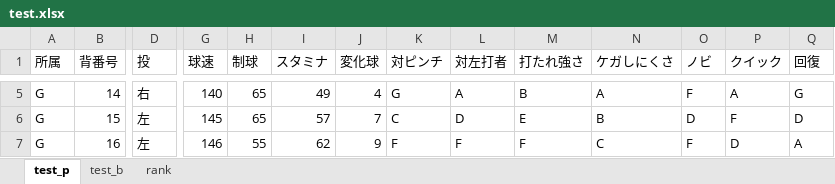
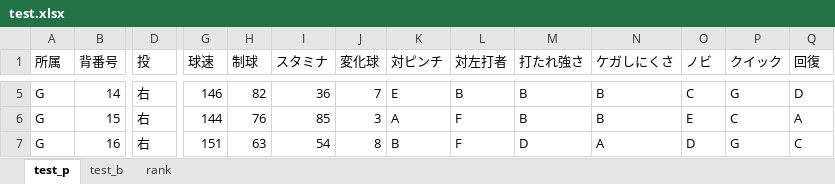
Before and after one commit to kuwamin/baseballPy, an Excel workbook: test.xlsx, sheet test_p, drawn as a sheet; only a part is shown, gaps mark what is left out; values as stored, in another font and other column widths than the file's, no borders; the diff covers the shown part only; the diff names each change by its address in the sheet, - before the commit and + after, or states it on an @@ line.

```diff
--- a/test.xlsx (sheet test_p)
+++ b/test.xlsx (sheet test_p)
-G5 (球速): 140
+G5 (球速): 146
-H5 (制球): 65
+H5 (制球): 82
-I5 (スタミナ): 49
+I5 (スタミナ): 36
-J5 (変化球): 4
+J5 (変化球): 7
-K5 (対ピンチ): G
+K5 (対ピンチ): E
-L5 (対左打者): A
+L5 (対左打者): B
-N5 (ケガしにくさ): A
+N5 (ケガしにくさ): B
-O5 (ノビ): F
+O5 (ノビ): C
-P5 (クイック): A
+P5 (クイック): G
-Q5 (回復): G
+Q5 (回復): D
-D6:D7 (投): 左
+D6:D7 (投): 右
-G6 (球速): 145
+G6 (球速): 144
-H6 (制球): 65
+H6 (制球): 76
-I6 (スタミナ): 57
+I6 (スタミナ): 85
-J6 (変化球): 7
+J6 (変化球): 3
-K6 (対ピンチ): C
+K6 (対ピンチ): A
-L6 (対左打者): D
+L6 (対左打者): F
-M6 (打たれ強さ): E
+M6 (打たれ強さ): B
-O6 (ノビ): D
+O6 (ノビ): E
-P6 (クイック): F
+P6 (クイック): C
-Q6 (回復): D
+Q6 (回復): A
-G7 (球速): 146
+G7 (球速): 151
-H7 (制球): 55
+H7 (制球): 63
-I7 (スタミナ): 62
+I7 (スタミナ): 54
-J7 (変化球): 9
+J7 (変化球): 8
-K7 (対ピンチ): F
+K7 (対ピンチ): B
-M7 (打たれ強さ): F
+M7 (打たれ強さ): D
-N7 (ケガしにくさ): C
+N7 (ケガしにくさ): A
-O7 (ノビ): F
+O7 (ノビ): D
-P7 (クイック): D
+P7 (クイック): G
-Q7 (回復): A
+Q7 (回復): C
```
Also changed, not shown: 87 edited cells elsewhere in this sheet, sheet test_b, 1 other file.
